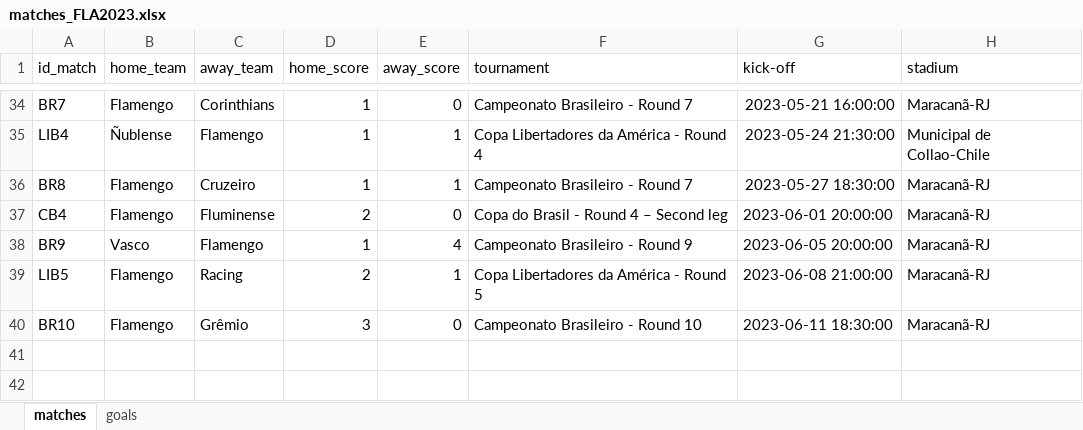
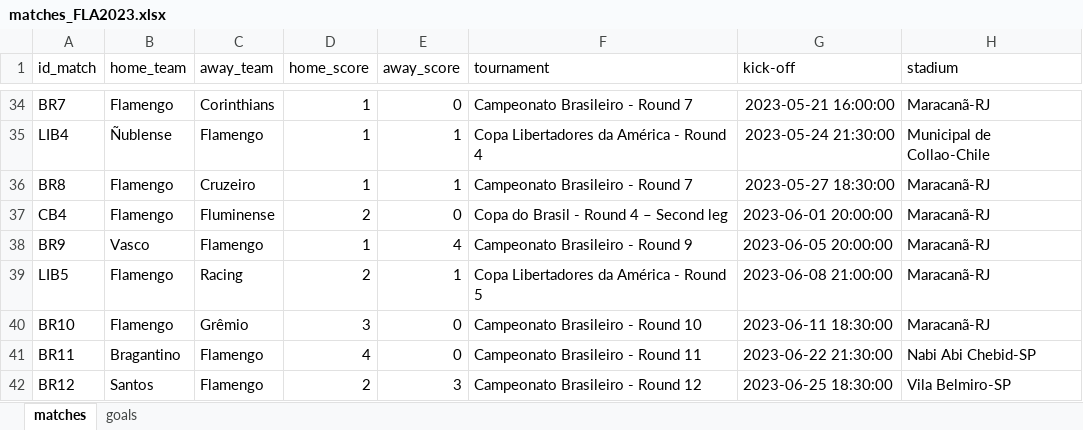
Before and after one commit to williamjouse/jogos-Flamengo-2023, an Excel workbook: data/matches_FLA2023.xlsx, sheet matches, drawn as a sheet; only a part is shown, gaps mark what is left out; values as stored, in another font and other column widths than the file's, no borders; the diff names each change by its address in the sheet, - before the commit and + after, or states it on an @@ line.

```diff
--- a/data/matches_FLA2023.xlsx (sheet matches)
+++ b/data/matches_FLA2023.xlsx (sheet matches)
+row 41: BR11 | Bragantino | Flamengo | 4 | 0 | Campeonato Brasileiro - Round 11 | 2023-06-22 21:30:00 | Nabi Abi Chebid-SP
+row 42: BR12 | Santos | Flamengo | 2 | 3 | Campeonato Brasileiro - Round 12 | 2023-06-25 18:30:00 | Vila Belmiro-SP
```
Also changed, not shown: sheet goals, 7 other files.
